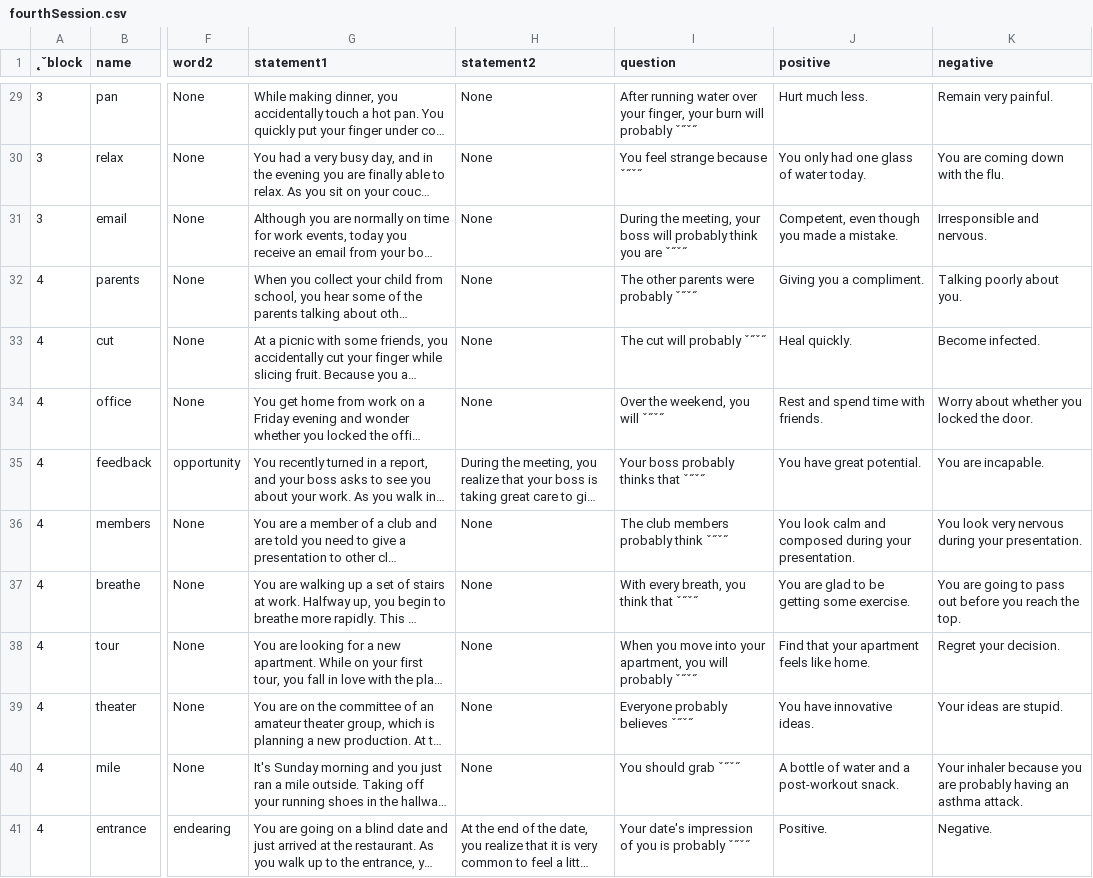
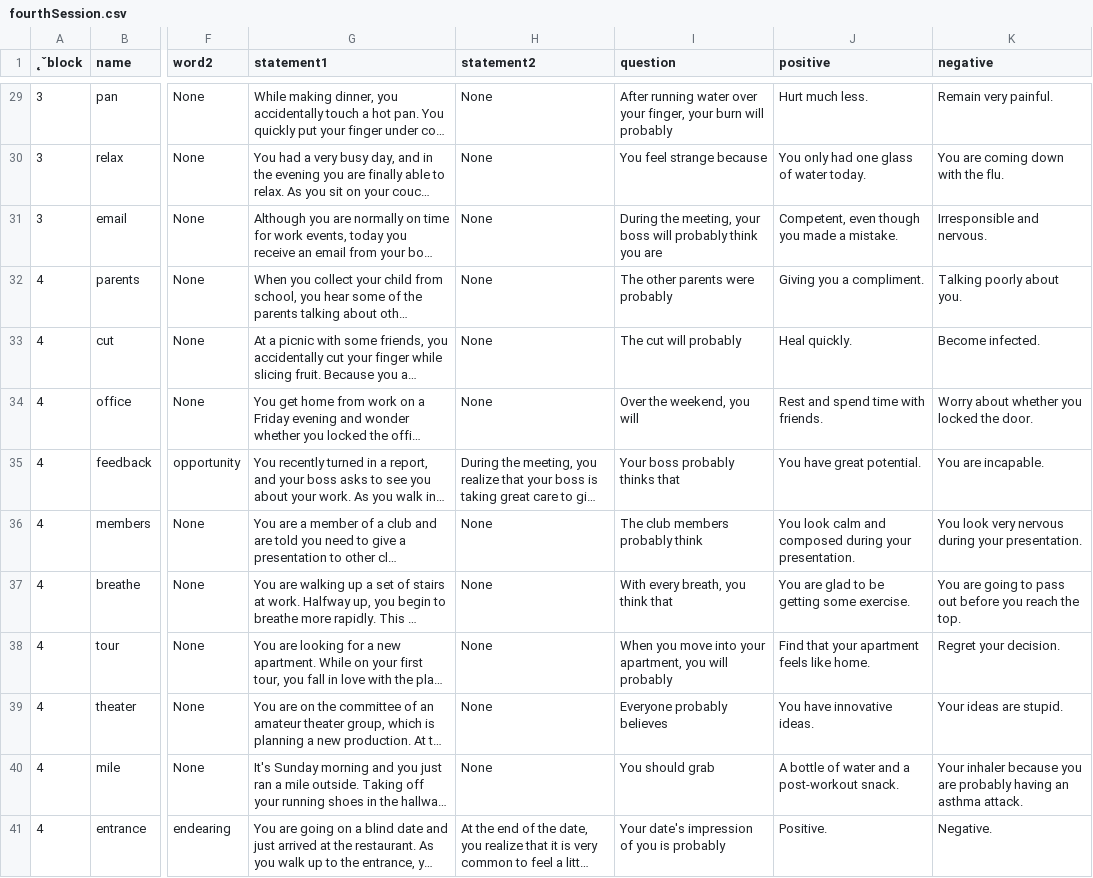
Before and after one commit to TeachmanLab/MT-Angular, a CSV file: src/assets/csv/fourthSession.csv, drawn as a sheet; only a part is shown, gaps mark what is left out; long unchanged cells end in …; the diff covers the shown part only; the diff names each change by its address in the sheet, - before the commit and + after, or states it on an @@ line.

```diff
--- a/src/assets/csv/fourthSession.csv
+++ b/src/assets/csv/fourthSession.csv
-I29 (question): …will probably ˇ˝ˇ˝
+I29 (question): …will probably
-I30 (question): You feel strange because ˇ˝ˇ˝
+I30 (question): You feel strange because
-I31 (question): …you are ˇ˝ˇ˝
+I31 (question): …you are
-I32 (question): The other parents were probably ˇ˝ˇ˝
+I32 (question): The other parents were probably
-I33 (question): The cut will probably ˇ˝ˇ˝
+I33 (question): The cut will probably
-I34 (question): Over the weekend, you will ˇ˝ˇ˝
+I34 (question): Over the weekend, you will
-I35 (question): Your boss probably thinks that ˇ˝ˇ˝
+I35 (question): Your boss probably thinks that
-I36 (question): The club members probably think ˇ˝ˇ˝
+I36 (question): The club members probably think
-I37 (question): With every breath, you think that ˇ˝ˇ˝
+I37 (question): With every breath, you think that
-I38 (question): …will probably ˇ˝ˇ˝
+I38 (question): …will probably
-I39 (question): Everyone probably believes ˇ˝ˇ˝
+I39 (question): Everyone probably believes
-I40 (question): You should grab ˇ˝ˇ˝
+I40 (question): You should grab
-I41 (question): Your date's impression of you is probably ˇ˝ˇ˝
+I41 (question): Your date's impression of you is probably
```
Also changed, not shown: 29 edited cells elsewhere in this file, src/assets/csv/firstSession.csv, src/assets/csv/secondSession.csv, 6 other files.
